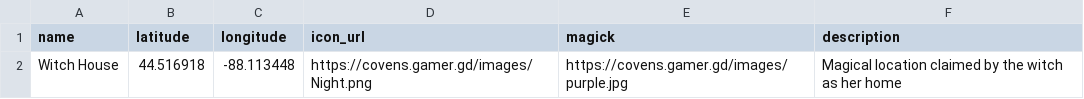
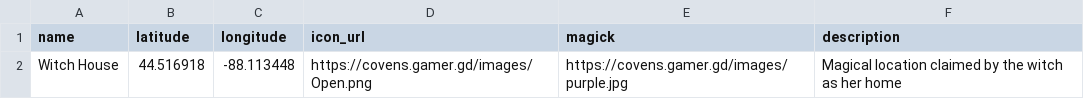
Before and after one commit to WitchRaven13/A3H7K3abgdkfmdg38ldjfn39wmd90rjfgrbrje83ndgfklr8rmfg3h16ebd, a CSV file: Covens_Points_of_Power.csv, drawn as a sheet.

Commit message:
Add files via upload

```diff
--- a/Covens_Points_of_Power.csv
+++ b/Covens_Points_of_Power.csv
@@ -1,2 +1,2 @@
 name,latitude,longitude,icon_url,magick,description
-Witch House,44.516918,-88.113448,https://covens.gamer.gd/images/Night.png,https://covens.gamer.gd/images/purple.jpg,Magical location claimed by the witch as her home
+Witch House,44.516918,-88.113448,https://covens.gamer.gd/images/Open.png,https://covens.gamer.gd/images/purple.jpg,Magical location claimed by the witch as her home
```
